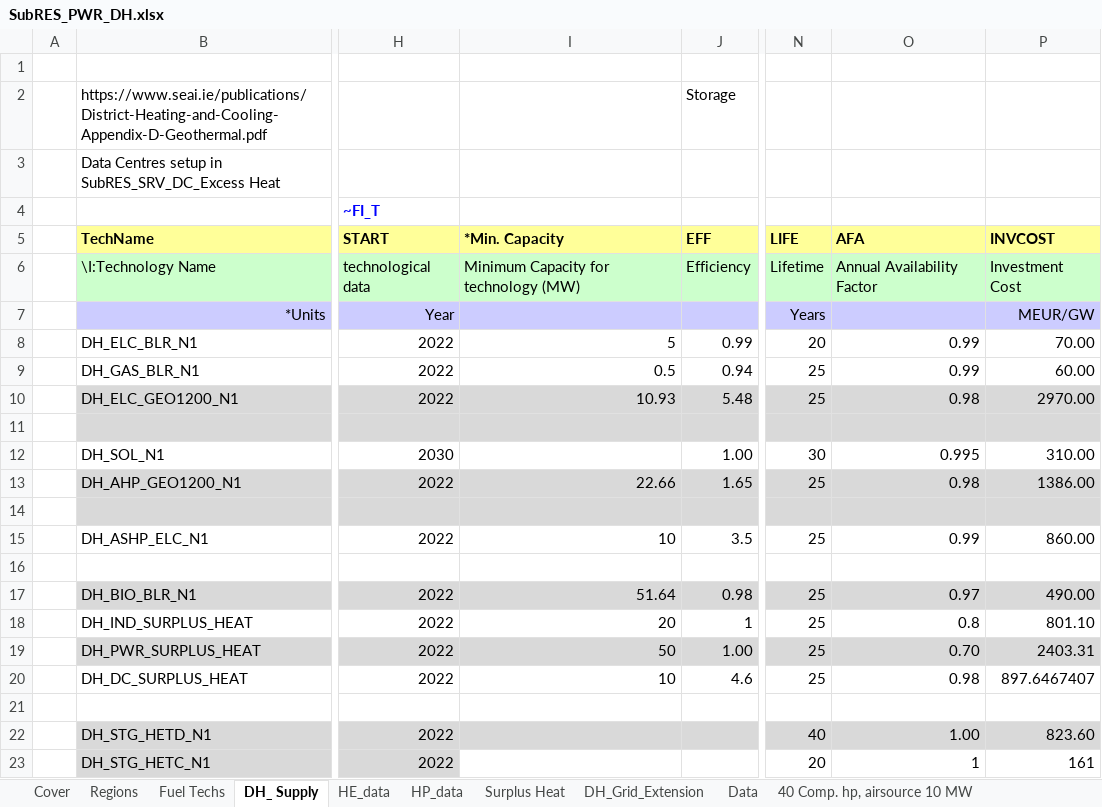
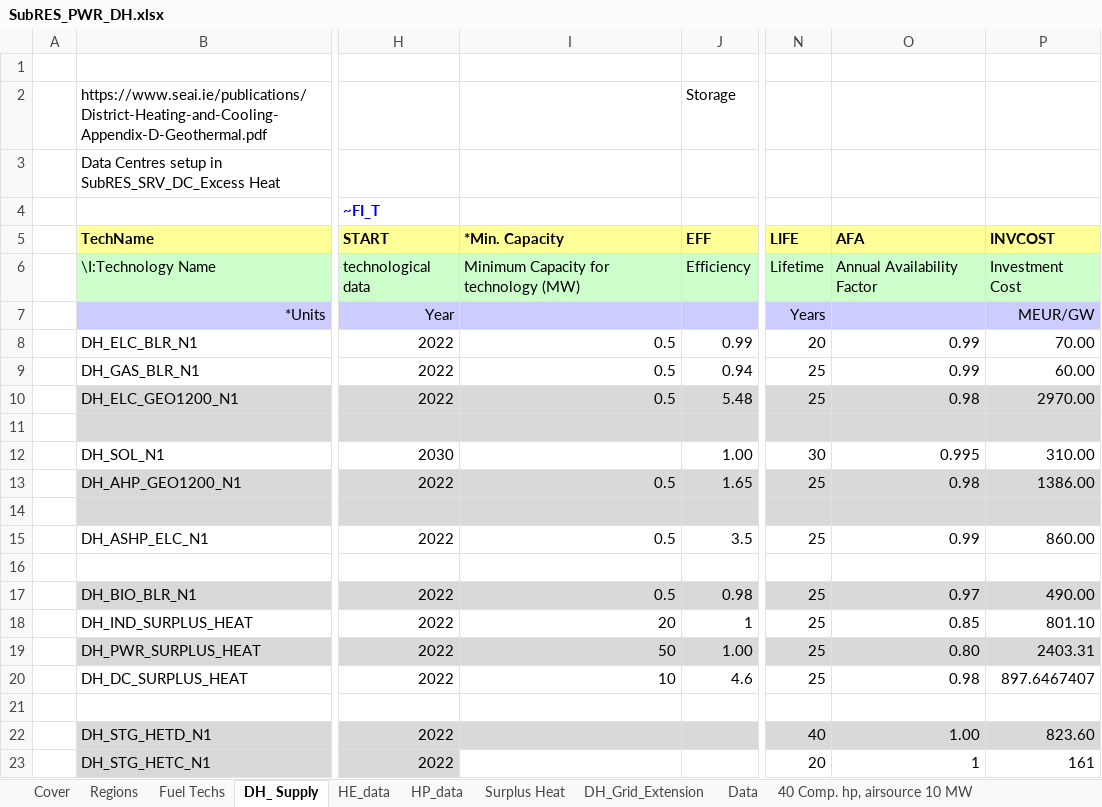
Before and after one commit to MaREI-EPMG/times-ireland-model, an Excel workbook: SubRES_TMPL/SubRES_PWR_DH.xlsx, sheet DH_ Supply, drawn as a sheet; only a part is shown, gaps mark what is left out; values as stored, in another font and other column widths than the file's, no borders; the diff names each change by its address in the sheet, - before the commit and + after, or states it on an @@ line.

```diff
--- a/SubRES_TMPL/SubRES_PWR_DH.xlsx (sheet DH_ Supply)
+++ b/SubRES_TMPL/SubRES_PWR_DH.xlsx (sheet DH_ Supply)
-I8 (*Min. Capacity): 5
+I8 (*Min. Capacity): 0.5
-I10 (*Min. Capacity): 10.93
+I10 (*Min. Capacity): 0.5
-I13 (*Min. Capacity): 22.66
+I13 (*Min. Capacity): 0.5
-I15 (*Min. Capacity): 10
+I15 (*Min. Capacity): 0.5
-I17 (*Min. Capacity): 51.64
+I17 (*Min. Capacity): 0.5
-O18 (AFA): 0.8
+O18 (AFA): 0.85
-O19 (AFA): 0.70
+O19 (AFA): 0.80
```
Also changed, not shown: 1 other file.
